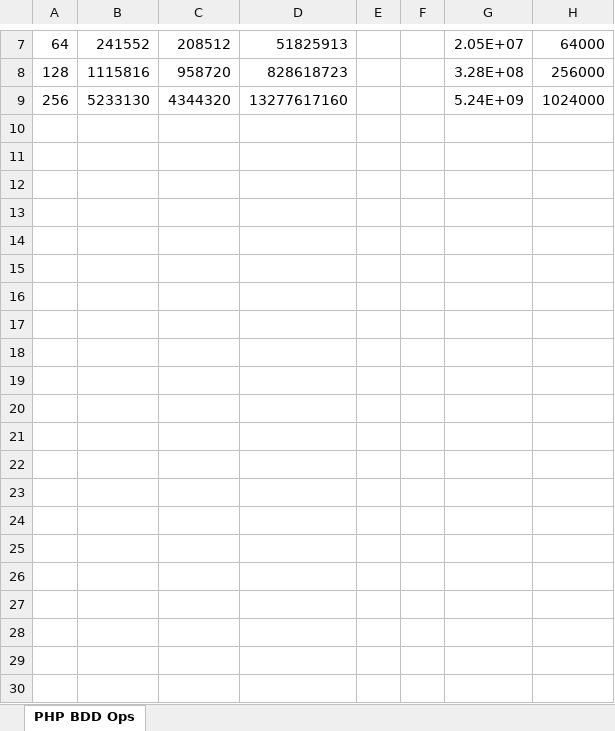
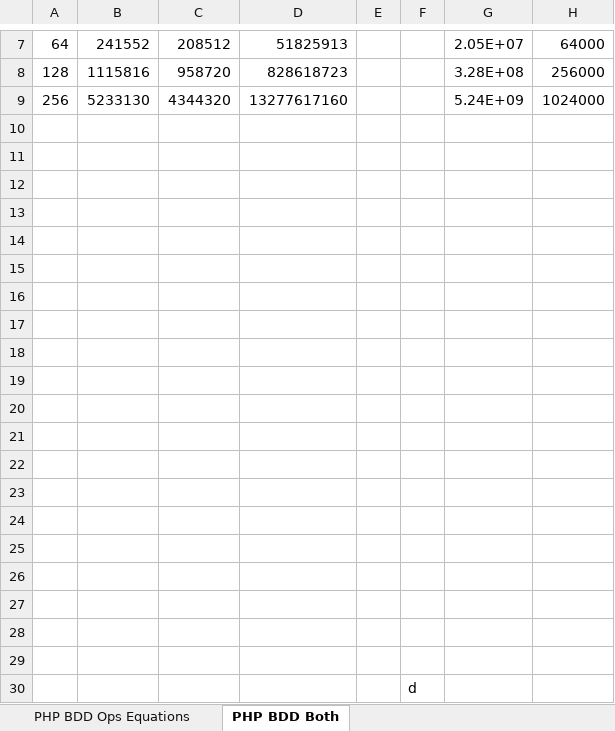
Before and after one commit to rebryant/pgbdd, an Excel workbook: explore/pseudoboolean/php-scaling.xlsx, sheet PHP BDD Both, drawn as a sheet; only a part is shown, gaps mark what is left out; values as stored, in another font and other column widths than the file's, no borders; charts and pictures not drawn; the diff names each change by its address in the sheet, - before the commit and + after, or states it on an @@ line.

```diff
--- a/explore/pseudoboolean/php-scaling.xlsx (sheet PHP BDD Both)
+++ b/explore/pseudoboolean/php-scaling.xlsx (sheet PHP BDD Both)
-sheet tab: PHP BDD Ops
+sheet tab: PHP BDD Both
+sheet tab: PHP BDD Ops Equations
+row 10: (empty)
+row 11: (empty)
+row 12: (empty)
+row 13: (empty)
+row 14: (empty)
+row 15: (empty)
+row 16: (empty)
+row 17: (empty)
+row 18: (empty)
+row 19: (empty)
+row 20: (empty)
+row 21: (empty)
+row 22: (empty)
+row 23: (empty)
+row 24: (empty)
+row 25: (empty)
+row 26: (empty)
+row 27: (empty)
+row 28: (empty)
+row 29: (empty)
+row 30:  |  |  |  |  | d
```
Also changed, not shown: charts or pictures, explore/pseudoboolean/mcb-scaling.xlsx.
